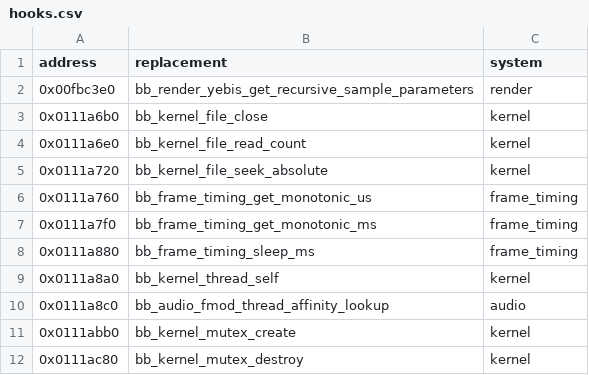
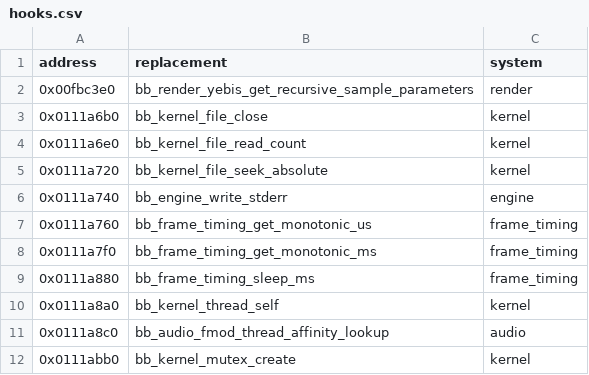
Before and after one commit to Yharnam-Hunters/Paleblood, a CSV file: game/hooks.csv, drawn as a sheet; only a part is shown; the shorter side is filled out with more unchanged rows; the diff names each change by its address in the sheet, - before the commit and + after, or states it on an @@ line.

```diff
--- a/game/hooks.csv
+++ b/game/hooks.csv
+row 6: 0x0111a740 | bb_engine_write_stderr | engine
```
Also changed, not shown: symbols/functions.csv, symbols/verification.csv, 4 other files.
